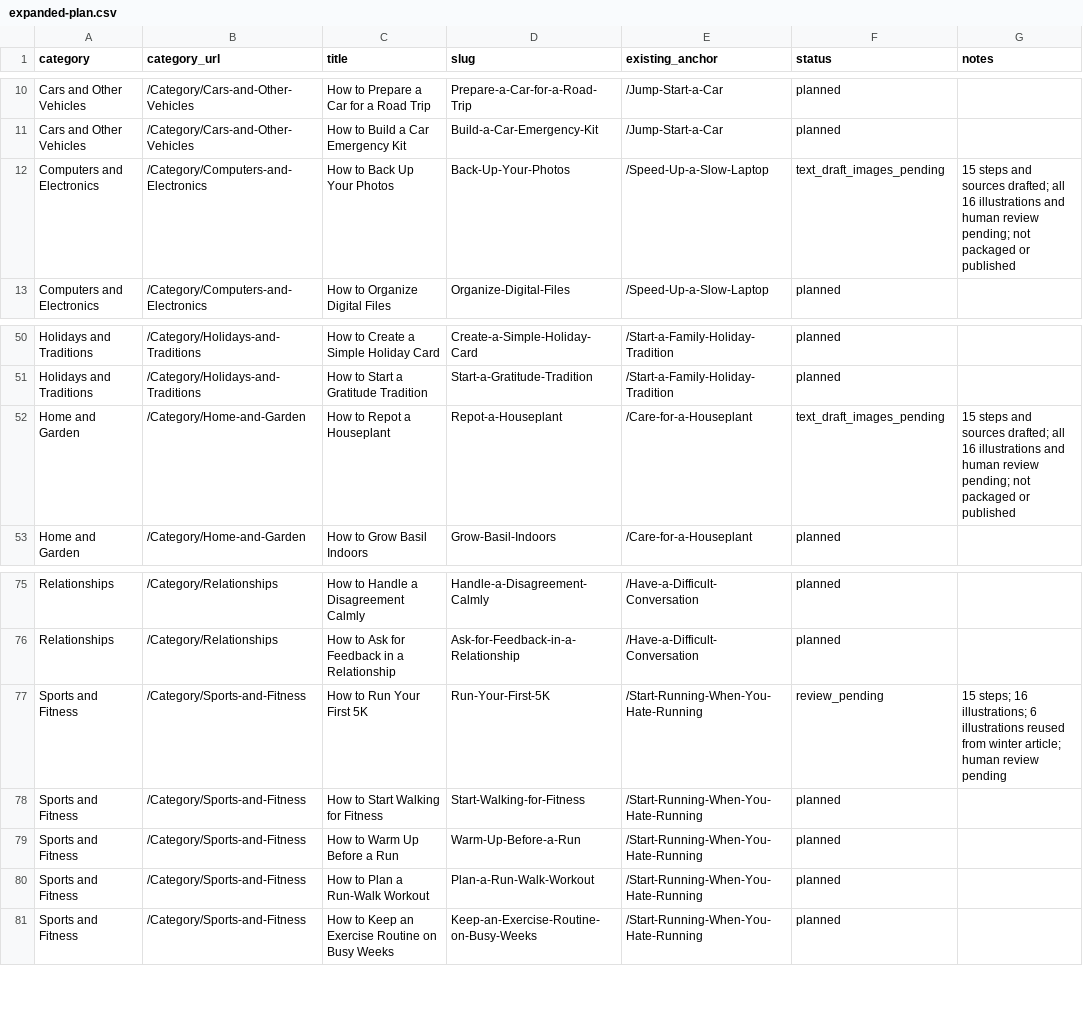
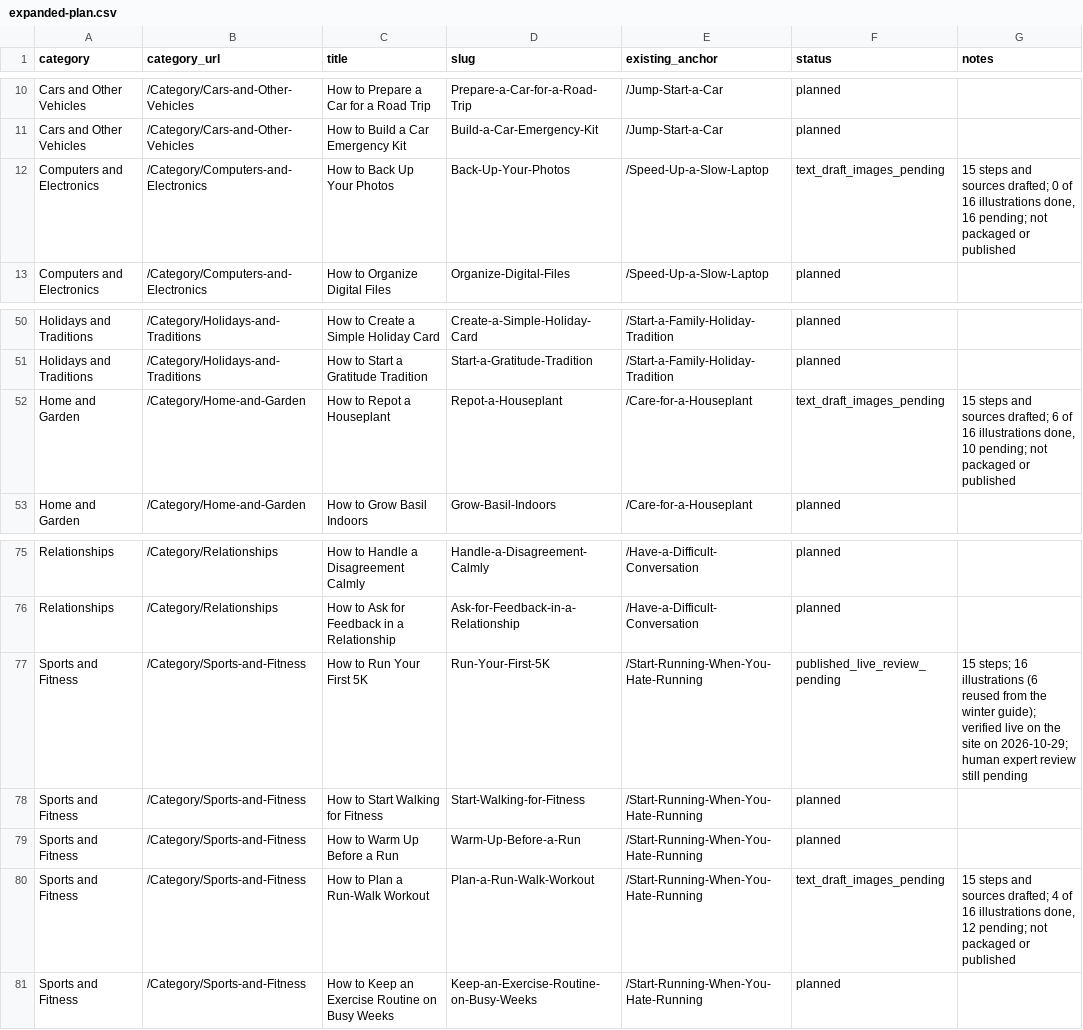
Before and after one commit to lichongyang130/52runoob, a CSV file: content/expanded-plan.csv, drawn as a sheet; only a part is shown, gaps mark what is left out.

Commit message:
Add run-walk draft and first batch of repotting illustrations
Content:
- New 15-step English draft: How to Plan a Run-Walk Workout (Sports and
  Fitness) with 4 internal links, 3 external resources and 4 sourced
  references (NHS Couch to 5K, CDC talk test, AHA warm-up/cool-down).
- Ten new illustrations: 6 for the repotting guide (6/16 done) and 4 for
  the run-walk guide (4/16 done). Both stay drafts; neither is packaged.
- Record the verified fact that the 5K guide is now reachable on the site
  showing 15 steps and 15 illustrations; it still needs human review.

Tooling and guards:
- render_article: tolerate drafts without publishing metadata and print a
  DRAFT banner in article.md while illustrations are missing.
- Tests assert recorded image counts match the files on disk, that the
  plan CSV status matches each article directory, and that partly
  illustrated drafts still cannot be packaged. 81 tests pass.

Co-authored-by: arena-agent <297053741+arena-agent@users.noreply.github.com>

```diff
--- a/content/expanded-plan.csv
+++ b/content/expanded-plan.csv
@@ -11,3 +11,3 @@ Cars and Other Vehicles,/Category/Cars-and-Other-Vehicles,How to Prepare a Car f
 Cars and Other Vehicles,/Category/Cars-and-Other-Vehicles,How to Build a Car Emergency Kit,Build-a-Car-Emergency-Kit,/Jump-Start-a-Car,planned,
-Computers and Electronics,/Category/Computers-and-Electronics,How to Back Up Your Photos,Back-Up-Your-Photos,/Speed-Up-a-Slow-Laptop,text_draft_images_pending,15 steps and sources drafted; all 16 illustrations and human review pending; not packaged or published
+Computers and Electronics,/Category/Computers-and-Electronics,How to Back Up Your Photos,Back-Up-Your-Photos,/Speed-Up-a-Slow-Laptop,text_draft_images_pending,"15 steps and sources drafted; 0 of 16 illustrations done, 16 pending; not packaged or published"
 Computers and Electronics,/Category/Computers-and-Electronics,How to Organize Digital Files,Organize-Digital-Files,/Speed-Up-a-Slow-Laptop,planned,
@@ -51,3 +51,3 @@ Holidays and Traditions,/Category/Holidays-and-Traditions,How to Create a Simple
 Holidays and Traditions,/Category/Holidays-and-Traditions,How to Start a Gratitude Tradition,Start-a-Gratitude-Tradition,/Start-a-Family-Holiday-Tradition,planned,
-Home and Garden,/Category/Home-and-Garden,How to Repot a Houseplant,Repot-a-Houseplant,/Care-for-a-Houseplant,text_draft_images_pending,15 steps and sources drafted; all 16 illustrations and human review pending; not packaged or published
+Home and Garden,/Category/Home-and-Garden,How to Repot a Houseplant,Repot-a-Houseplant,/Care-for-a-Houseplant,text_draft_images_pending,"15 steps and sources drafted; 6 of 16 illustrations done, 10 pending; not packaged or published"
 Home and Garden,/Category/Home-and-Garden,How to Grow Basil Indoors,Grow-Basil-Indoors,/Care-for-a-Houseplant,planned,
@@ -76,6 +76,6 @@ Relationships,/Category/Relationships,How to Handle a Disagreement Calmly,Handle
 Relationships,/Category/Relationships,How to Ask for Feedback in a Relationship,Ask-for-Feedback-in-a-Relationship,/Have-a-Difficult-Conversation,planned,
-Sports and Fitness,/Category/Sports-and-Fitness,How to Run Your First 5K,Run-Your-First-5K,/Start-Running-When-You-Hate-Running,review_pending,15 steps; 16 illustrations; 6 illustrations reused from winter article; human review pending
+Sports and Fitness,/Category/Sports-and-Fitness,How to Run Your First 5K,Run-Your-First-5K,/Start-Running-When-You-Hate-Running,published_live_review_pending,15 steps; 16 illustrations (6 reused from the winter guide); verified live on the site on 2026-10-29; human expert review still pending
 Sports and Fitness,/Category/Sports-and-Fitness,How to Start Walking for Fitness,Start-Walking-for-Fitness,/Start-Running-When-You-Hate-Running,planned,
 Sports and Fitness,/Category/Sports-and-Fitness,How to Warm Up Before a Run,Warm-Up-Before-a-Run,/Start-Running-When-You-Hate-Running,planned,
-Sports and Fitness,/Category/Sports-and-Fitness,How to Plan a Run-Walk Workout,Plan-a-Run-Walk-Workout,/Start-Running-When-You-Hate-Running,planned,
+Sports and Fitness,/Category/Sports-and-Fitness,How to Plan a Run-Walk Workout,Plan-a-Run-Walk-Workout,/Start-Running-When-You-Hate-Running,text_draft_images_pending,"15 steps and sources drafted; 4 of 16 illustrations done, 12 pending; not packaged or published"
 Sports and Fitness,/Category/Sports-and-Fitness,How to Keep an Exercise Routine on Busy Weeks,Keep-an-Exercise-Routine-on-Busy-Weeks,/Start-Running-When-You-Hate-Running,planned,
```
Also changed, not shown: 43 other files.
